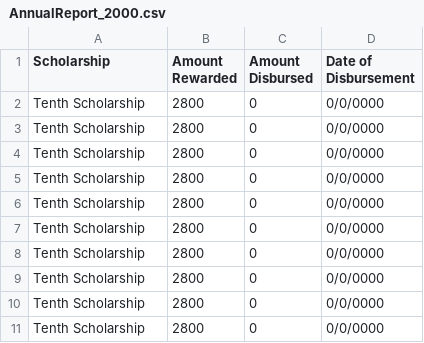
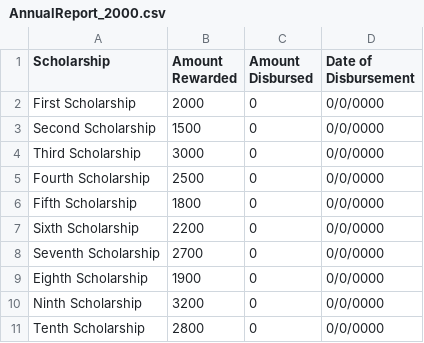
Before and after one commit to Ahmad-S-Qureshi/SFWE-301-Semester-Project, a CSV file: Report_Generation/src/main/AnnualReports/AnnualReport_2000.csv, drawn as a sheet.

```diff
--- a/Report_Generation/src/main/AnnualReports/AnnualReport_2000.csv
+++ b/Report_Generation/src/main/AnnualReports/AnnualReport_2000.csv
@@ -1,11 +1,11 @@
 Scholarship,Amount Rewarded, Amount Disbursed, Date of Disbursement
-Tenth Scholarship,2800,0,0/0/0000
-Tenth Scholarship,2800,0,0/0/0000
-Tenth Scholarship,2800,0,0/0/0000
-Tenth Scholarship,2800,0,0/0/0000
-Tenth Scholarship,2800,0,0/0/0000
-Tenth Scholarship,2800,0,0/0/0000
-Tenth Scholarship,2800,0,0/0/0000
-Tenth Scholarship,2800,0,0/0/0000
-Tenth Scholarship,2800,0,0/0/0000
+First Scholarship,2000,0,0/0/0000
+Second Scholarship,1500,0,0/0/0000
+Third Scholarship,3000,0,0/0/0000
+Fourth Scholarship,2500,0,0/0/0000
+Fifth Scholarship,1800,0,0/0/0000
+Sixth Scholarship,2200,0,0/0/0000
+Seventh Scholarship,2700,0,0/0/0000
+Eighth Scholarship,1900,0,0/0/0000
+Ninth Scholarship,3200,0,0/0/0000
 Tenth Scholarship,2800,0,0/0/0000
```
Also changed, not shown: 6 other files.
